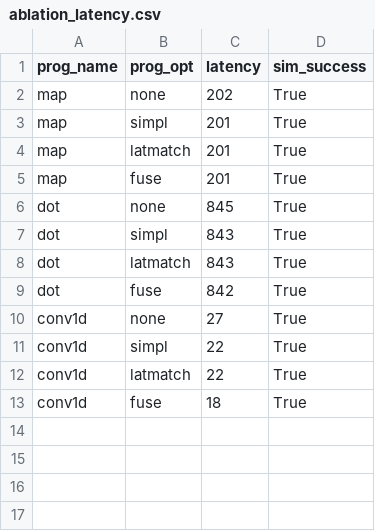
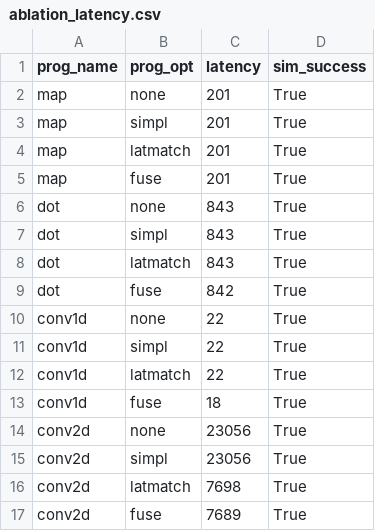
Before and after one commit to louis-hildebrand/sirop-hls, a CSV file: results/ablation_latency.csv, drawn as a sheet.

Commit message:
Re-run full ablation study

```diff
--- a/results/ablation_latency.csv
+++ b/results/ablation_latency.csv
@@ -1,3 +1,3 @@
 prog_name,prog_opt,latency,sim_success
-map,none,202,True
+map,none,201,True
 map,simpl,201,True
@@ -5,3 +5,3 @@ map,latmatch,201,True
 map,fuse,201,True
-dot,none,845,True
+dot,none,843,True
 dot,simpl,843,True
@@ -9,3 +9,3 @@ dot,latmatch,843,True
 dot,fuse,842,True
-conv1d,none,27,True
+conv1d,none,22,True
 conv1d,simpl,22,True
@@ -13 +13,5 @@ conv1d,latmatch,22,True
 conv1d,fuse,18,True
+conv2d,none,23056,True
+conv2d,simpl,23056,True
+conv2d,latmatch,7698,True
+conv2d,fuse,7689,True
```
Also changed, not shown: results/ablation_fmax.csv, results/ablation_resource_usage.csv.
